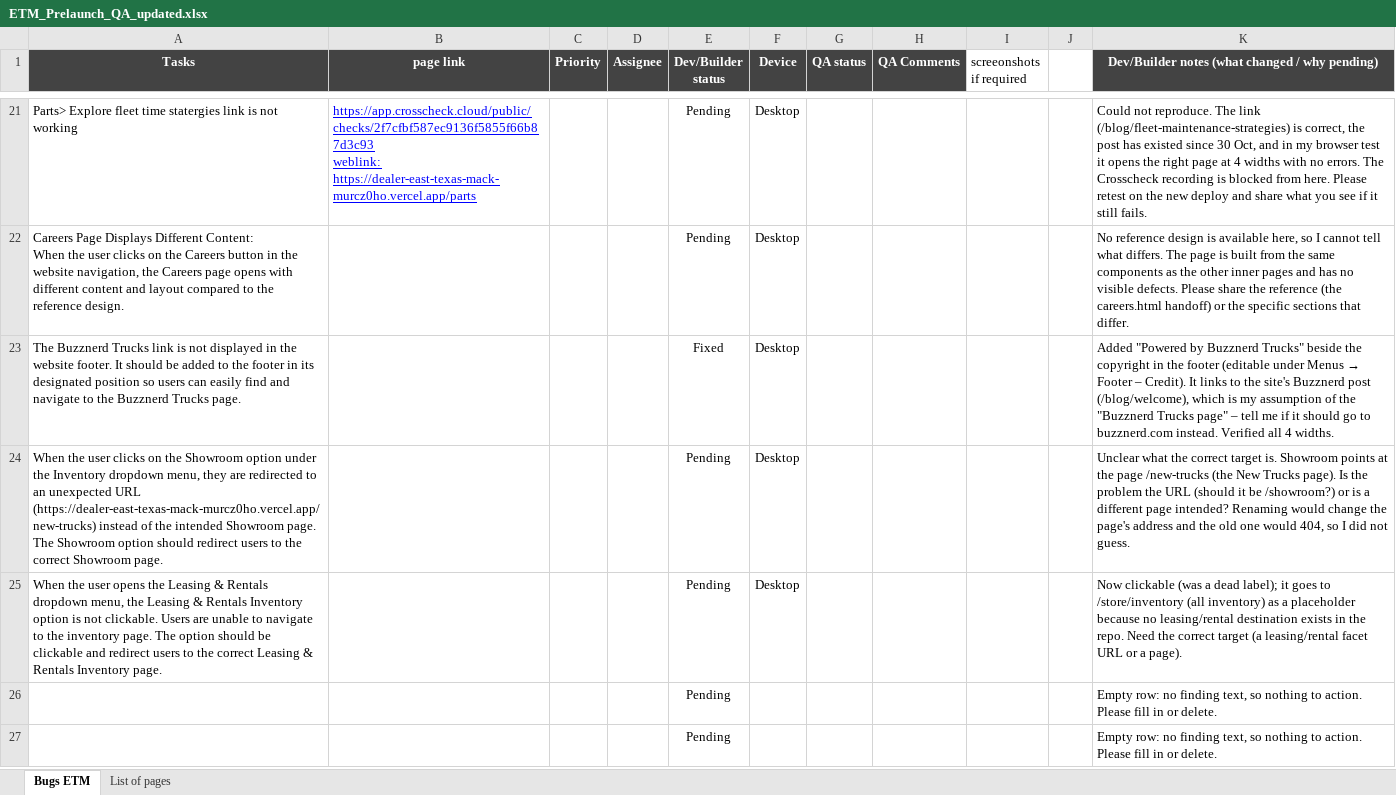
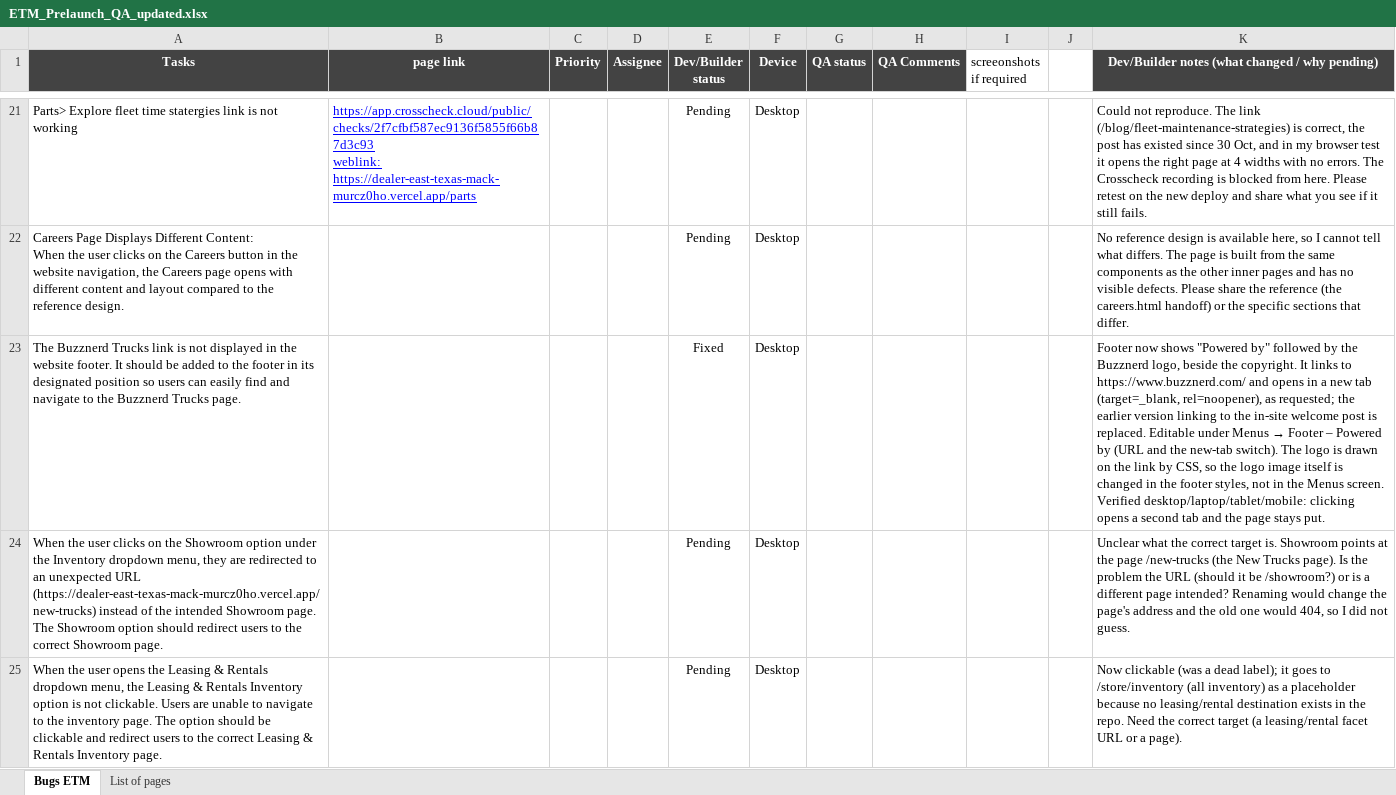
Before and after one commit to Staging-Buzznerd-Dealers/dealer-east-texas-mack-murcz0ho, an Excel workbook: qa-report/ETM_Prelaunch_QA_updated.xlsx, sheet Bugs ETM, drawn as a sheet; only a part is shown, gaps mark what is left out; the shorter side is filled out with more unchanged rows; values as stored, in another font and other column widths than the file's, no borders; the diff covers the shown part only; the diff names each change by its address in the sheet, - before the commit and + after, or states it on an @@ line.

```diff
--- a/qa-report/ETM_Prelaunch_QA_updated.xlsx (sheet Bugs ETM)
+++ b/qa-report/ETM_Prelaunch_QA_updated.xlsx (sheet Bugs ETM)
@@ K23: Added "Powered by Buzznerd Trucks" beside the copyright in the footer (editable under Menus → Footer – Credit). It links to the site's Buzznerd post (/blog/welcome), which is my assumption of the "Buzznerd Trucks page" – tell me if it should go to buzznerd.com instead. Verified all 4 widths. → Footer now shows "Powered by" followed by the Buzznerd logo, beside the copyright. It links to https://www.buzznerd.com/ and opens in a new tab (target=_blank, rel=noopener), as requested; the earlier version linking to the in-site welcome post is replaced. Editable under Menus → Footer – Powered by (URL and the new-tab switch). The logo is drawn on the link by CSS, so the logo image itself is changed in the footer styles, not in the Menus screen. Verified desktop/laptop/tablet/mobile: clicking opens a second tab and the page stays put. @@
```
Also changed, not shown: 1 edited cell elsewhere in this sheet, 3 other files.
